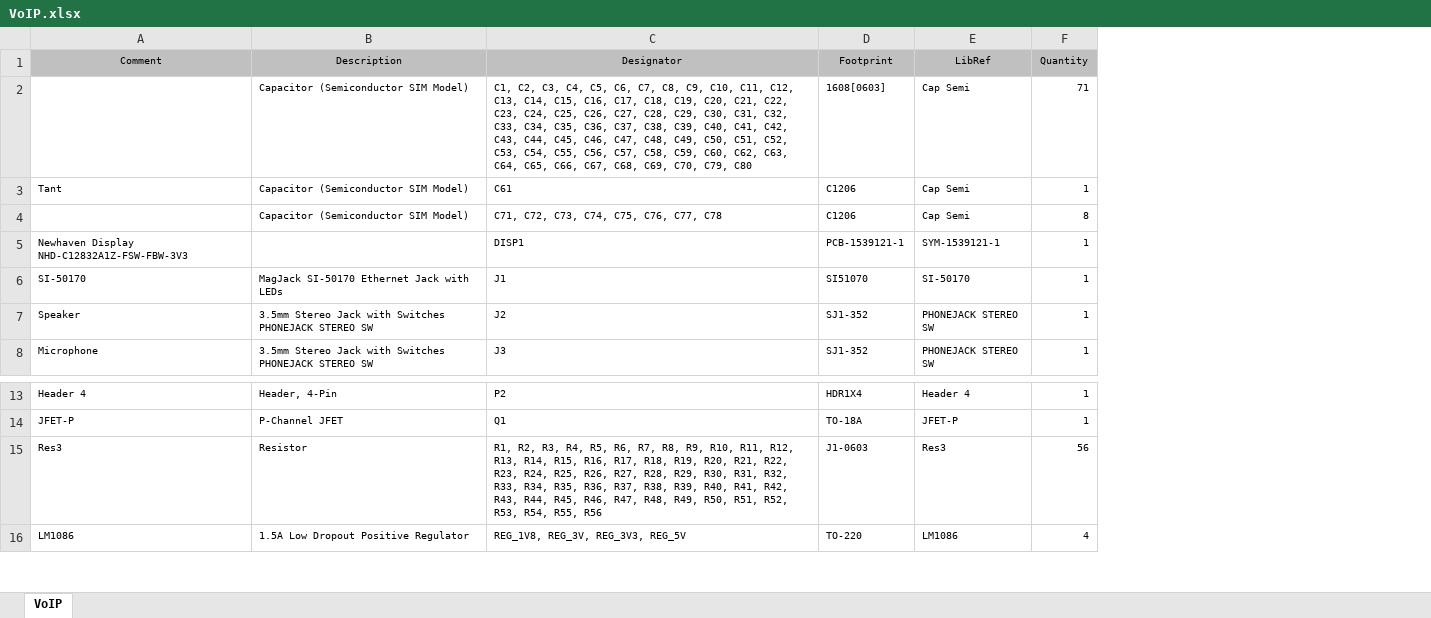
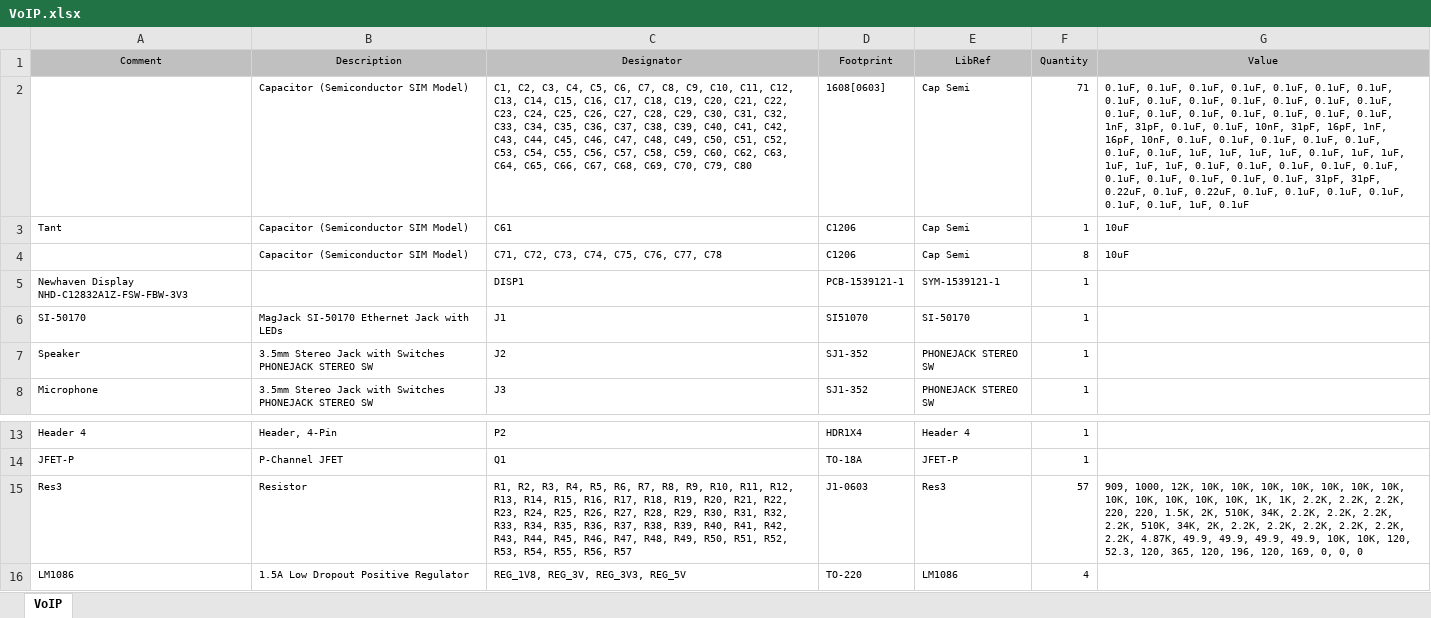
Before and after one commit to wwerst/EE52, an Excel workbook: Altium/VoIP/Project Outputs for VoIP/VoIP.xlsx, sheet VoIP, drawn as a sheet; only a part is shown, gaps mark what is left out; values as stored, in another font and other column widths than the file's, no borders; the diff names each change by its address in the sheet, - before the commit and + after, or states it on an @@ line.

```diff
--- a/Altium/VoIP/Project Outputs for VoIP/VoIP.xlsx (sheet VoIP)
+++ b/Altium/VoIP/Project Outputs for VoIP/VoIP.xlsx (sheet VoIP)
+column G (Value), rows 2-4: 0.1uF, 0.1uF, 0.1uF, 0.1uF, 0.1uF, 0.1uF, 0.1uF, 0.1uF, 0.1uF, 0.1uF, 0.1uF, 0.1uF, 0.1uF, 0.1uF, 0.1uF, 0.1uF, 0.1uF, 0.1uF, 0.1uF, 0.1uF, 0.1uF, 1nF, 31pF, 0.1uF, 0.1uF, 10nF, 31pF, 16pF, 1nF, 16pF, 10nF, 0.1uF, 0.1uF, 0.1uF, 0.1uF, 0.1uF, 0.1uF, 0.1uF, 1uF, 1uF, 1uF, 1uF, 0.1uF, 1uF, 1uF, 1uF, 1uF, 1uF, 0.1uF, 0.1uF, 0.1uF, 0.1uF, 0.1uF, 0.1uF, 0.1uF, 0.1uF, 0.1uF, 0.1uF, 31pF, 31pF, 0.22uF, 0.1uF, 0.22uF, 0.1uF, 0.1uF, 0.1uF, 0.1uF, 0.1uF, 0.1uF, 1uF, 0.1uF | 10uF | 10uF; row 15: 909, 1000, 12K, 10K, 10K, 10K, 10K, 10K, 10K, 10K, 10K, 10K, 10K, 10K, 10K, 1K, 1K, 2.2K, 2.2K, 2.2K, 220, 220, 1.5K, 2K, 510K, 34K, 2.2K, 2.2K, 2.2K, 2.2K, 510K, 34K, 2K, 2.2K, 2.2K, 2.2K, 2.2K, 2.2K, 2.2K, 4.87K, 49.9, 49.9, 49.9, 49.9, 10K, 10K, 120, 52.3, 120, 365, 120, 196, 120, 169, 0, 0, 0
-C15 (Designator): …R54, R55, R56
+C15 (Designator): …R54, R55, R56, R57
-F15 (Quantity): 56
+F15 (Quantity): 57
```
Also changed, not shown: 42 other files.
